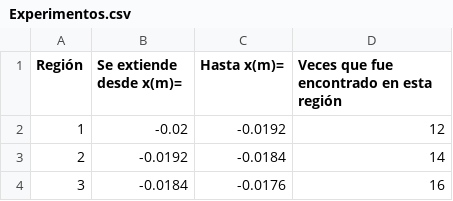
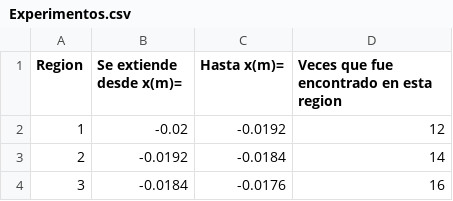
Before and after one commit to FernandoG27/proyecto_modulo1, a CSV file: Experimentos.csv, drawn as a sheet; only a part is shown; the diff names each change by its address in the sheet, - before the commit and + after, or states it on an @@ line.

Commit message:
Segunda Modificación en el CSV
Se realizó una segunda modificación para que pueda ser utilizado finalmente por la librería Pandas.

```diff
--- a/Experimentos.csv
+++ b/Experimentos.csv
-A1: Región
+A1: Region
-D1: Veces que fue encontrado en esta región
+D1: Veces que fue encontrado en esta region
```
